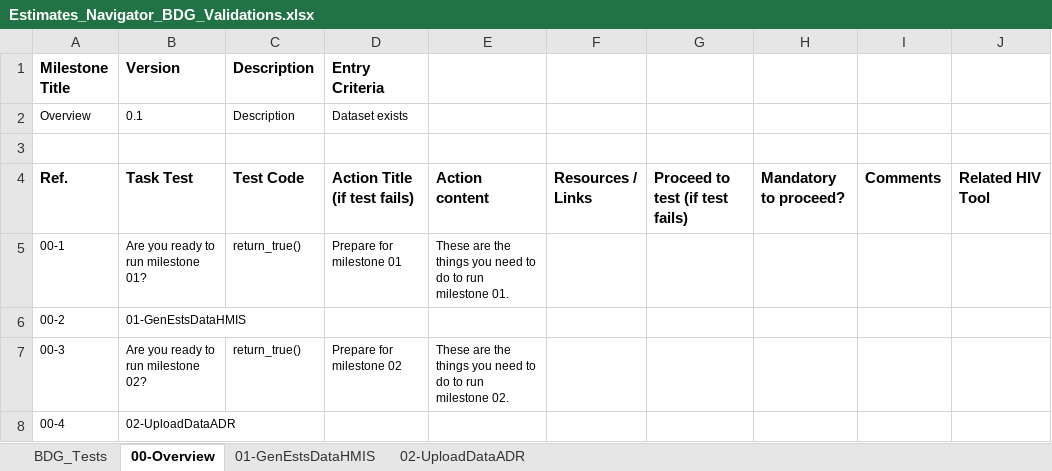
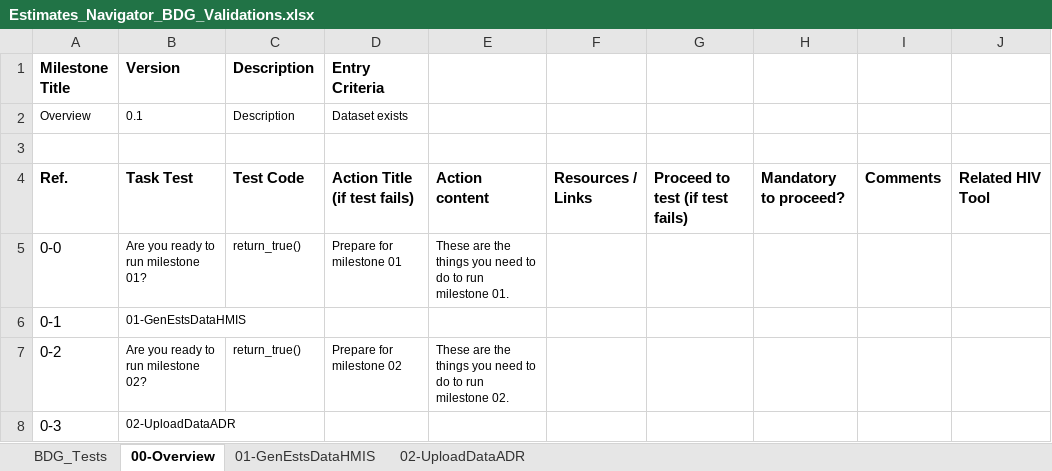
Before and after one commit to fjelltopp/navigator_engine, an Excel workbook: Estimates_Navigator_BDG_Validations.xlsx, sheet 00-Overview, drawn as a sheet; only a part is shown; values as stored, in another font and other column widths than the file's, no borders; the diff names each change by its address in the sheet, - before the commit and + after, or states it on an @@ line.

```diff
--- a/Estimates_Navigator_BDG_Validations.xlsx (sheet 00-Overview)
+++ b/Estimates_Navigator_BDG_Validations.xlsx (sheet 00-Overview)
-A5 (Milestone Title): 00-1
+A5 (Milestone Title): 0-0
@@ A5:A8 text size: larger @@
-A6 (Milestone Title): 00-2
+A6 (Milestone Title): 0-1
-A7 (Milestone Title): 00-3
+A7 (Milestone Title): 0-2
-A8 (Milestone Title): 00-4
+A8 (Milestone Title): 0-3
```
Also changed, not shown: sheet 01-GenEstsDataHMIS, sheet 02-UploadDataADR, 1 other file.
